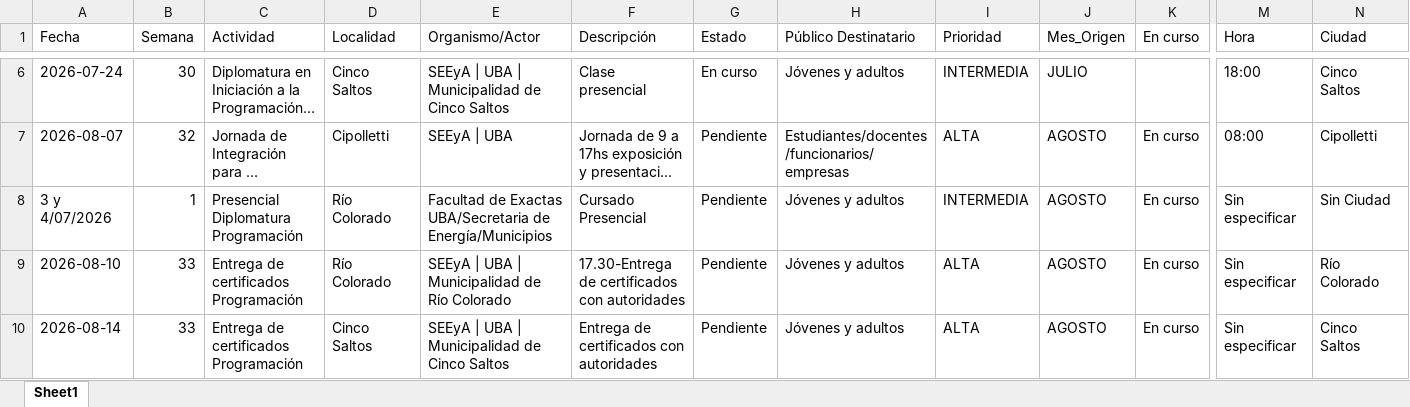
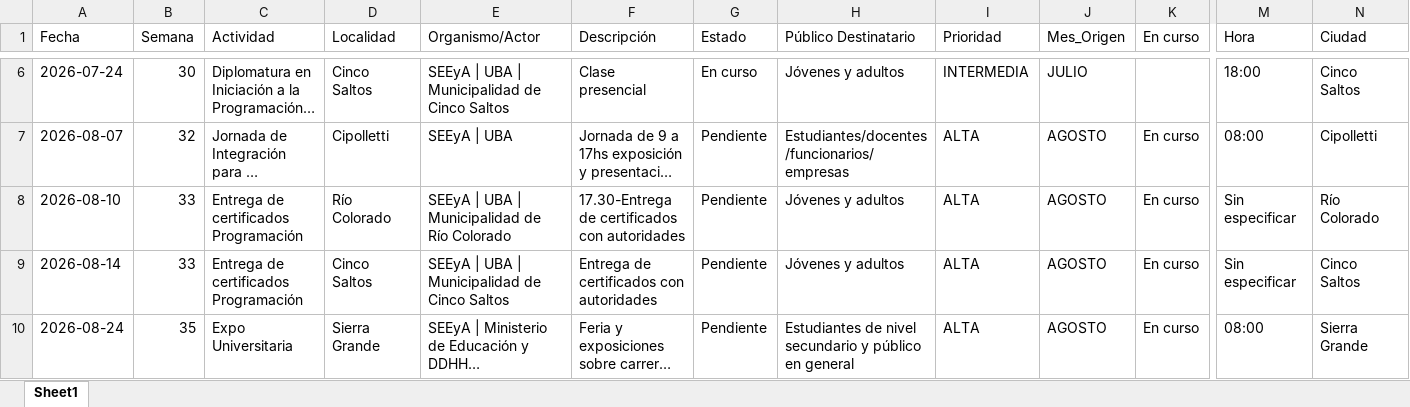
Before and after one commit to rocioneream-hub/agenda-territorial, an Excel workbook: agenda_territorial_consolidada.xlsx, sheet Sheet1, drawn as a sheet; only a part is shown, gaps mark what is left out; the shorter side is filled out with more unchanged rows; long unchanged cells end in …; values as stored, in another font and other column widths than the file's, no borders; rows hold the shown columns only; the diff names each change by its address in the sheet, - before the commit and + after, or states it on an @@ line.

Commit message:
Eliminar actividad fila 6

```diff
--- a/agenda_territorial_consolidada.xlsx (sheet Sheet1)
+++ b/agenda_territorial_consolidada.xlsx (sheet Sheet1)
-row 8: 3 y 4/07/2026 | 1 | Presencial Diplomatura Programación | Río Colorado | Facultad de Exactas UBA/Secretaria de Energía/Municipios | Cursado Presencial | Pendiente | Jóvenes y adultos | INTERMEDIA | AGOSTO | En curso | Sin especificar | Sin Ciudad
```
